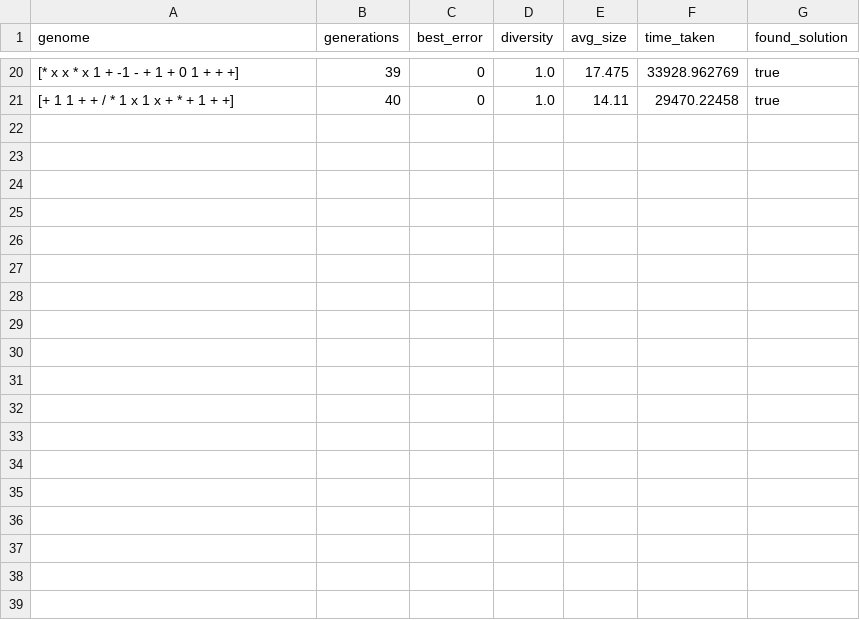
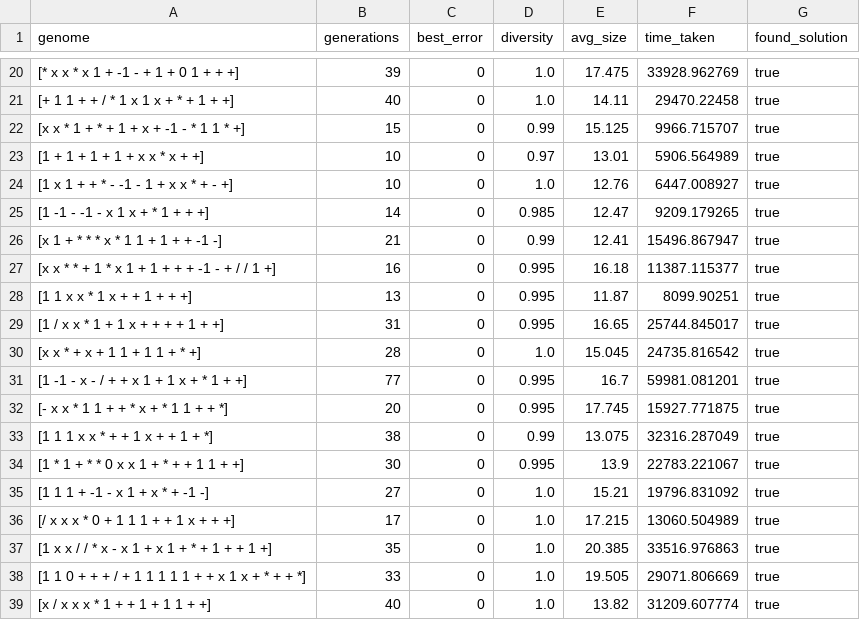
Before and after one commit to COSC452/intseq, a CSV file: data/200_200_simple_lexicase-selection_true_single-point-crossover_true_0.09_0.1_true.csv, drawn as a sheet; only a part is shown, gaps mark what is left out; the diff names each change by its address in the sheet, - before the commit and + after, or states it on an @@ line.

```diff
--- a/data/200_200_simple_lexicase-selection_true_single-point-crossover_true_0.09_0.1_true.csv
+++ b/data/200_200_simple_lexicase-selection_true_single-point-crossover_true_0.09_0.1_true.csv
+row 22: [x x * 1 + * + 1 + x + -1 - * 1 1 * +] | 15 | 0 | 0.99 | 15.125 | 9966.715707 | true
+row 23: [1 + 1 + 1 + 1 + x x * x + +] | 10 | 0 | 0.97 | 13.01 | 5906.564989 | true
+row 24: [1 x 1 + + * - -1 - 1 + x x * + - +] | 10 | 0 | 1.0 | 12.76 | 6447.008927 | true
+row 25: [1 -1 - -1 - x 1 x + * 1 + + +] | 14 | 0 | 0.985 | 12.47 | 9209.179265 | true
+row 26: [x 1 + * * * x * 1 1 + 1 + + -1 -] | 21 | 0 | 0.99 | 12.41 | 15496.867947 | true
+row 27: [x x * * + 1 * x 1 + 1 + + + -1 - + / / 1 +] | 16 | 0 | 0.995 | 16.18 | 11387.115377 | true
+row 28: [1 1 x x * 1 x + + 1 + + +] | 13 | 0 | 0.995 | 11.87 | 8099.90251 | true
+row 29: [1 / x x * 1 + 1 x + + + + 1 + +] | 31 | 0 | 0.995 | 16.65 | 25744.845017 | true
+row 30: [x x * + x + 1 1 + 1 1 + * +] | 28 | 0 | 1.0 | 15.045 | 24735.816542 | true
+row 31: [1 -1 - x - / + + x 1 + 1 x + * 1 + +] | 77 | 0 | 0.995 | 16.7 | 59981.081201 | true
+row 32: [- x x * 1 1 + + * x + * 1 1 + + *] | 20 | 0 | 0.995 | 17.745 | 15927.771875 | true
+row 33: [1 1 1 x x * + + 1 x + + 1 + *] | 38 | 0 | 0.99 | 13.075 | 32316.287049 | true
+row 34: [1 * 1 + * * 0 x x 1 + * + + 1 1 + +] | 30 | 0 | 0.995 | 13.9 | 22783.221067 | true
+row 35: [1 1 1 + -1 - x 1 + x * + -1 -] | 27 | 0 | 1.0 | 15.21 | 19796.831092 | true
+row 36: [/ x x x * 0 + 1 1 1 + + 1 x + + +] | 17 | 0 | 1.0 | 17.215 | 13060.504989 | true
+row 37: [1 x x / / * x - x 1 + x 1 + * + 1 + + 1 +] | 35 | 0 | 1.0 | 20.385 | 33516.976863 | true
+row 38: [1 1 0 + + + / + 1 1 1 1 1 + + x 1 x + * + + *] | 33 | 0 | 1.0 | 19.505 | 29071.806669 | true
+row 39: [x / x x x * 1 + + 1 + 1 1 + +] | 40 | 0 | 1.0 | 13.82 | 31209.607774 | true
```
Also changed, not shown: data/200_200_simple_lexicase-selection_true_uniform-crossover_true_0.09_0.1_true.csv, data/200_200_simple_lexicase-selection_true_uniform-crossover_true_0.15_0.1_true.csv, 7 other files.
